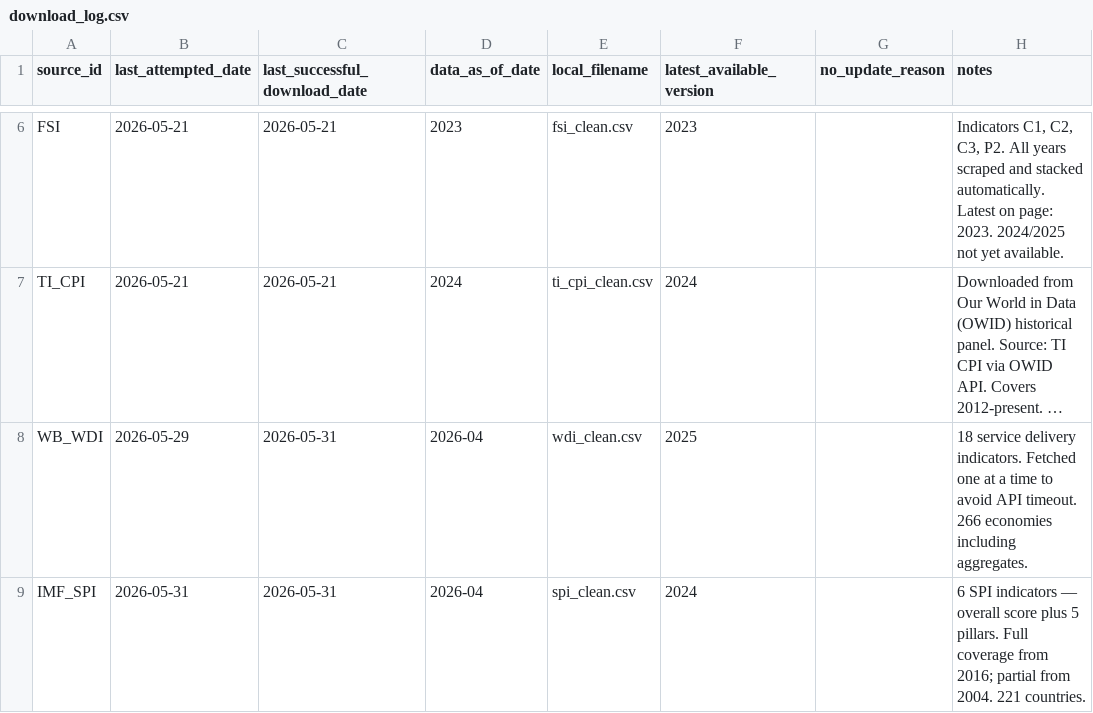
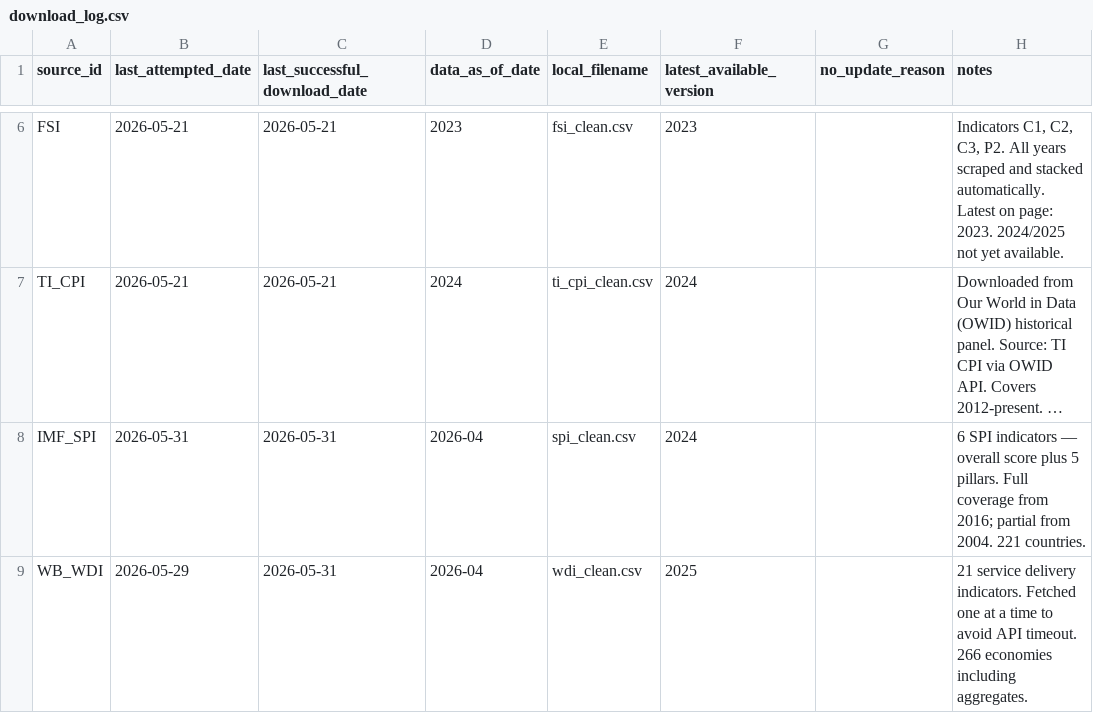
Before and after one commit to mjboulanger/governance-framework, a CSV file: data/raw/download_log.csv, drawn as a sheet; only a part is shown, gaps mark what is left out; long unchanged cells end in …; removed rows and columns are numbered as before the commit, all else as after; the diff names each change by its address in the sheet, - before the commit and + after, or states it on an @@ line.

Commit message:
feat: WDI pipeline updated to 21 indicators — WBL 2.0 added; WB_WBL subsumed by WDI; delete WBL notebook

```diff
--- a/data/raw/download_log.csv
+++ b/data/raw/download_log.csv
-row 8: WB_WDI | 2026-05-29 | 2026-05-31 | 2026-04 | wdi_clean.csv | 2025 |  | 18 service delivery indicators. Fetched one at a time to avoid API timeout. 266 economies including aggregates.
+row 9: WB_WDI | 2026-05-29 | 2026-05-31 | 2026-04 | wdi_clean.csv | 2025 |  | 21 service delivery indicators. Fetched one at a time to avoid API timeout. 266 economies including aggregates.
```
Also changed, not shown: 2 other files.
